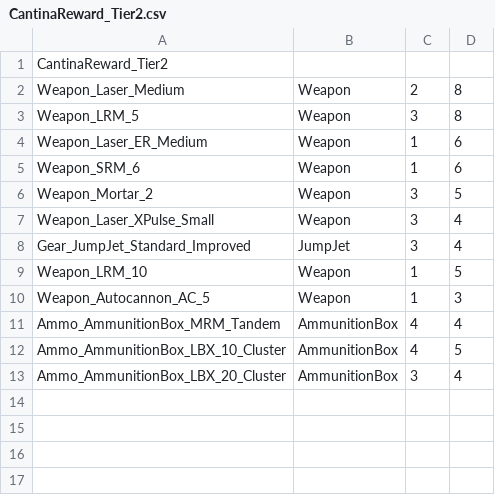
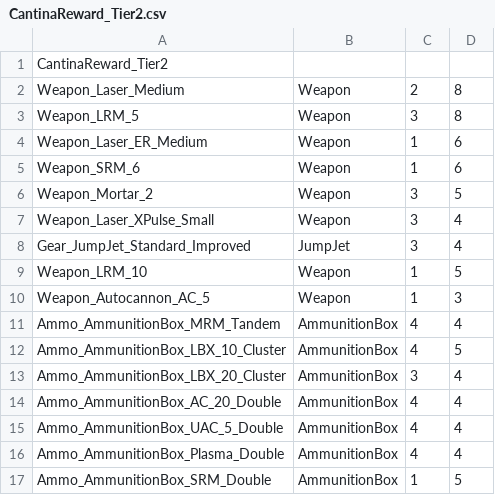
Before and after one commit to victorlapin/BTCantinaMissions, a CSV file: packs/RT/rewards/CantinaReward_Tier2.csv, drawn as a sheet.

Commit message:
rewards: add ammo double bins

```diff
--- a/packs/RT/rewards/CantinaReward_Tier2.csv
+++ b/packs/RT/rewards/CantinaReward_Tier2.csv
@@ -13 +13,5 @@ Ammo_AmmunitionBox_LBX_10_Cluster,AmmunitionBox,4,5
 Ammo_AmmunitionBox_LBX_20_Cluster,AmmunitionBox,3,4
+Ammo_AmmunitionBox_AC_20_Double,AmmunitionBox,4,4
+Ammo_AmmunitionBox_UAC_5_Double,AmmunitionBox,4,4
+Ammo_AmmunitionBox_Plasma_Double,AmmunitionBox,4,4
+Ammo_AmmunitionBox_SRM_Double,AmmunitionBox,1,5
```
Also changed, not shown: packs/RT/rewards/CantinaReward_Tier1.csv, 1 other file.
